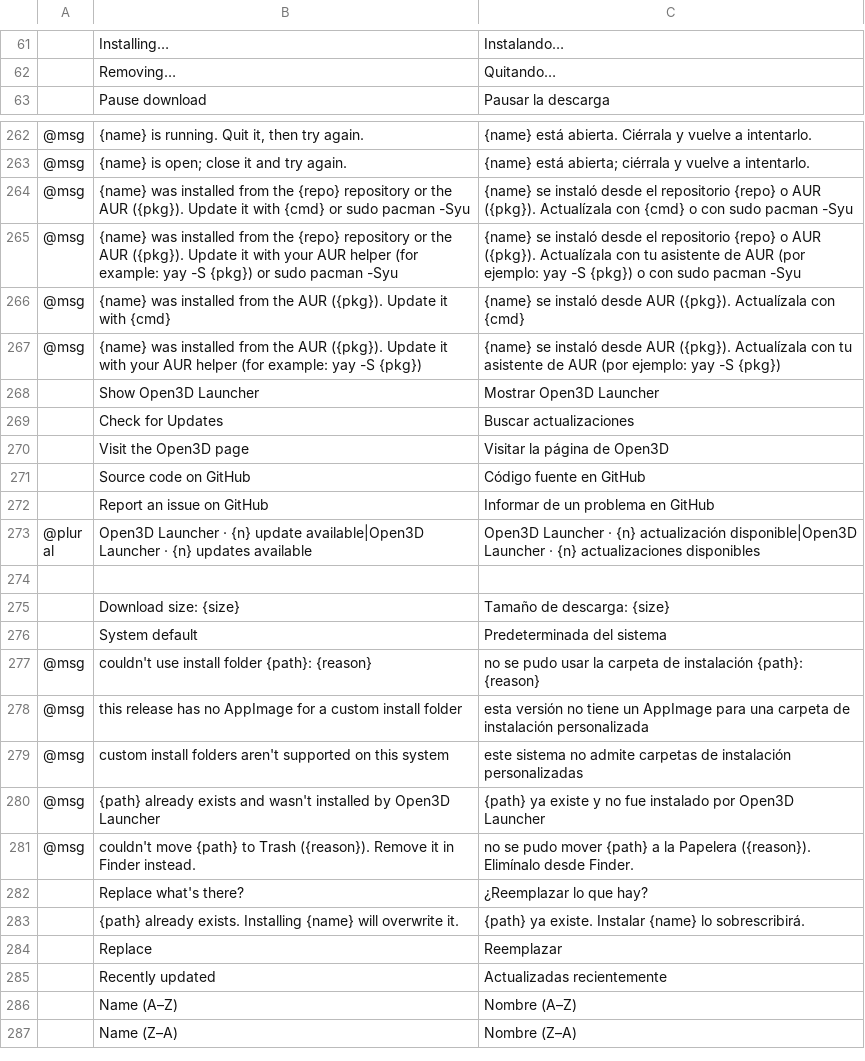
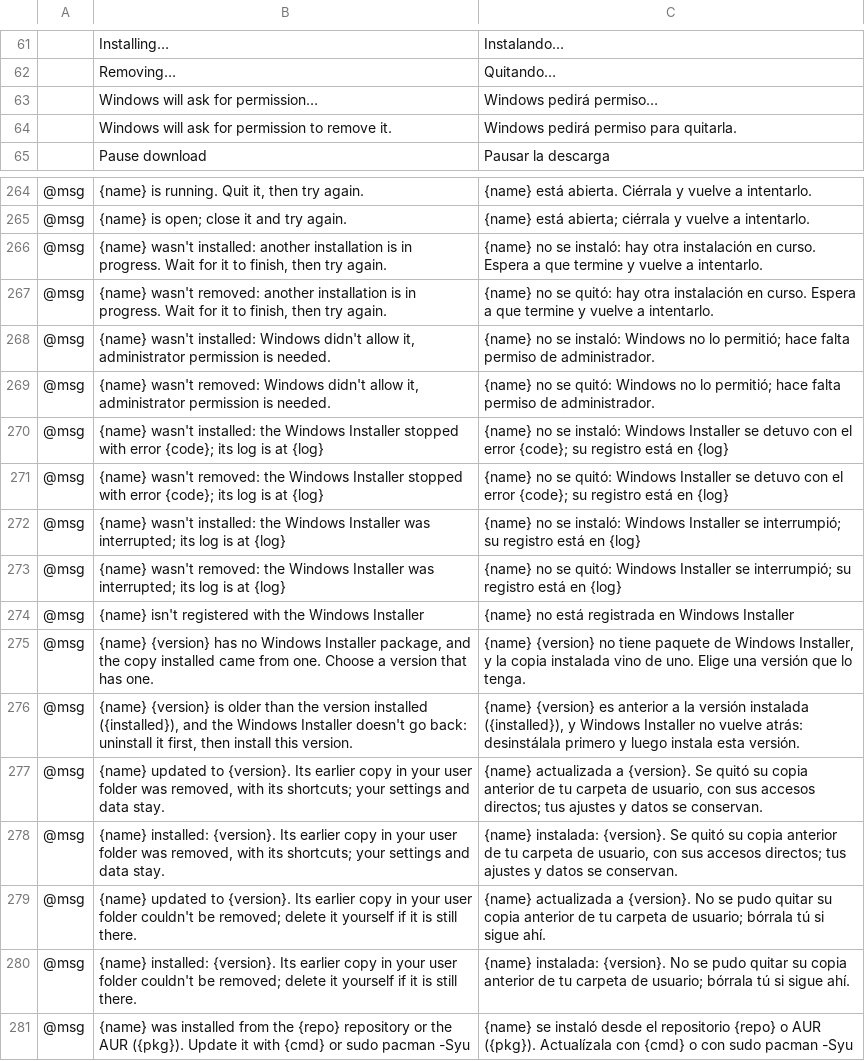
Before and after one commit to Open3D-Suite/Open3D-Launcher, a TSV file: crates/ui-egui/src/i18n/es.tsv, drawn as a sheet; only a part is shown, gaps mark what is left out; the shorter side is filled out with more unchanged rows; the diff names each change by its address in the sheet, - before the commit and + after, or states it on an @@ line.

```diff
--- a/crates/ui-egui/src/i18n/es.tsv
+++ b/crates/ui-egui/src/i18n/es.tsv
+row 63:  | Windows will ask for permission… | Windows pedirá permiso…
+row 64:  | Windows will ask for permission to remove it. | Windows pedirá permiso para quitarla.
+row 266: @msg | {name} wasn't installed: another installation is in progress. Wait for it to finish, then try again. | {name} no se instaló: hay otra instalación en curso. Espera a que termine y vuelve a intentarlo.
+row 267: @msg | {name} wasn't removed: another installation is in progress. Wait for it to finish, then try again. | {name} no se quitó: hay otra instalación en curso. Espera a que termine y vuelve a intentarlo.
+row 268: @msg | {name} wasn't installed: Windows didn't allow it, administrator permission is needed. | {name} no se instaló: Windows no lo permitió; hace falta permiso de administrador.
+row 269: @msg | {name} wasn't removed: Windows didn't allow it, administrator permission is needed. | {name} no se quitó: Windows no lo permitió; hace falta permiso de administrador.
+row 270: @msg | {name} wasn't installed: the Windows Installer stopped with error {code}; its log is at {log} | {name} no se instaló: Windows Installer se detuvo con el error {code}; su registro está en {log}
+row 271: @msg | {name} wasn't removed: the Windows Installer stopped with error {code}; its log is at {log} | {name} no se quitó: Windows Installer se detuvo con el error {code}; su registro está en {log}
+row 272: @msg | {name} wasn't installed: the Windows Installer was interrupted; its log is at {log} | {name} no se instaló: Windows Installer se interrumpió; su registro está en {log}
+row 273: @msg | {name} wasn't removed: the Windows Installer was interrupted; its log is at {log} | {name} no se quitó: Windows Installer se interrumpió; su registro está en {log}
+row 274: @msg | {name} isn't registered with the Windows Installer | {name} no está registrada en Windows Installer
+row 275: @msg | {name} {version} has no Windows Installer package, and the copy installed came from one. Choose a version that has one. | {name} {version} no tiene paquete de Windows Installer, y la copia instalada vino de uno. Elige una versión que lo tenga.
+row 276: @msg | {name} {version} is older than the version installed ({installed}), and the Windows Installer doesn't go back: uninstall it first, then install this version. | {name} {version} es anterior a la versión instalada ({installed}), y Windows Installer no vuelve atrás: desinstálala primero y luego instala esta versión.
+row 277: @msg | {name} updated to {version}. Its earlier copy in your user folder was removed, with its shortcuts; your settings and data stay. | {name} actualizada a {version}. Se quitó su copia anterior de tu carpeta de usuario, con sus accesos directos; tus ajustes y datos se conservan.
+row 278: @msg | {name} installed: {version}. Its earlier copy in your user folder was removed, with its shortcuts; your settings and data stay. | {name} instalada: {version}. Se quitó su copia anterior de tu carpeta de usuario, con sus accesos directos; tus ajustes y datos se conservan.
+row 279: @msg | {name} updated to {version}. Its earlier copy in your user folder couldn't be removed; delete it yourself if it is still there. | {name} actualizada a {version}. No se pudo quitar su copia anterior de tu carpeta de usuario; bórrala tú si sigue ahí.
+row 280: @msg | {name} installed: {version}. Its earlier copy in your user folder couldn't be removed; delete it yourself if it is still there. | {name} instalada: {version}. No se pudo quitar su copia anterior de tu carpeta de usuario; bórrala tú si sigue ahí.
```
Also changed, not shown: 18 other files.
